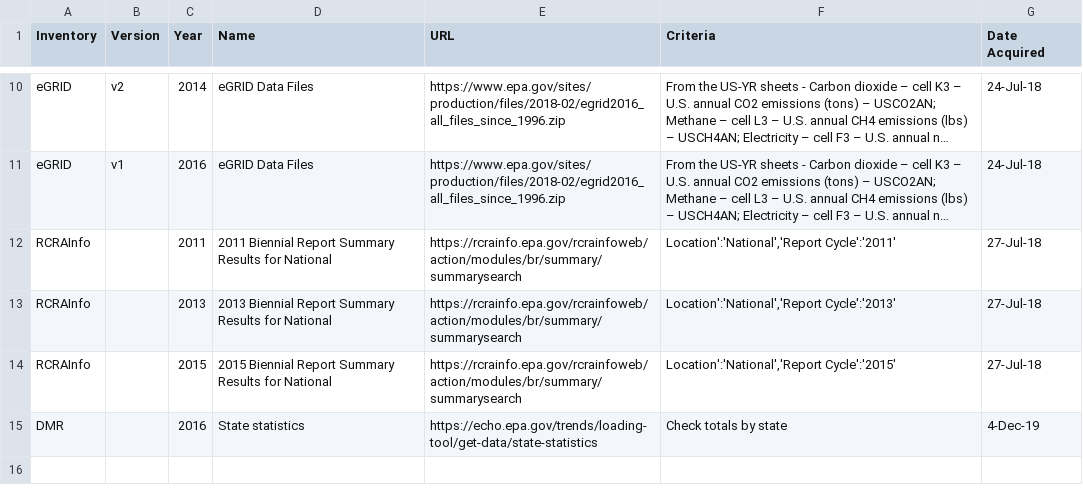
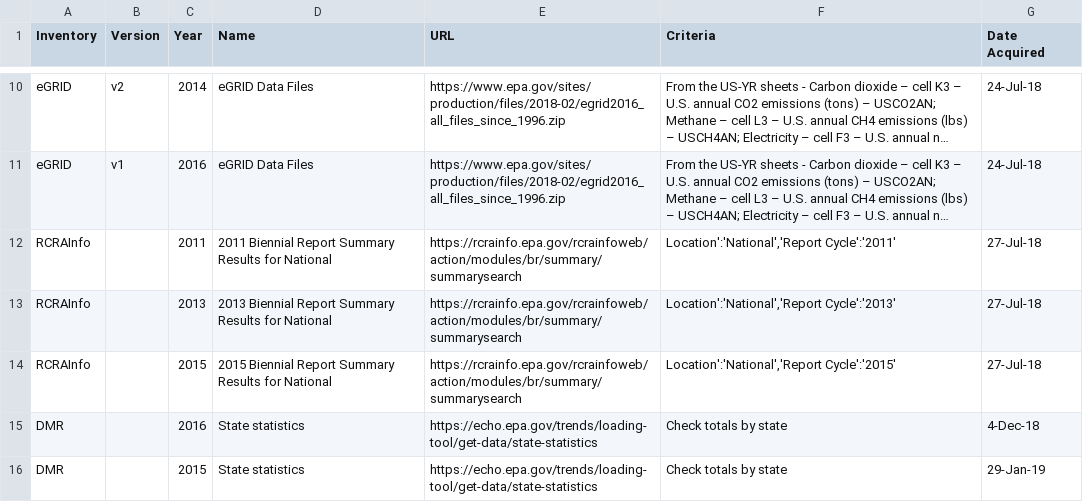
Before and after one commit to WesIngwersen/standardizedinventories, a CSV file: stewi/data/ValidationSets_Sources.csv, drawn as a sheet; only a part is shown, gaps mark what is left out; long unchanged cells end in ….

Commit message:
Add validation data for 2015

```diff
--- a/stewi/data/ValidationSets_Sources.csv
+++ b/stewi/data/ValidationSets_Sources.csv
@@ -14,2 +14,3 @@ RCRAInfo,,2013,2013 Biennial Report Summary Results for National,https://rcrainf
 RCRAInfo,,2015,2015 Biennial Report Summary Results for National,https://rcrainfo.epa.gov/rcrainfoweb/action/modules/br/summary/summarysearch,"Location':'National','Report Cycle':'2015'",27-Jul-18
-DMR,,2016,State statistics,https://echo.epa.gov/trends/loading-tool/get-data/state-statistics,"Check totals by state",4-Dec-19
+DMR,,2016,State statistics,https://echo.epa.gov/trends/loading-tool/get-data/state-statistics,Check totals by state,4-Dec-18
+DMR,,2015,State statistics,https://echo.epa.gov/trends/loading-tool/get-data/state-statistics,Check totals by state,29-Jan-19
```
